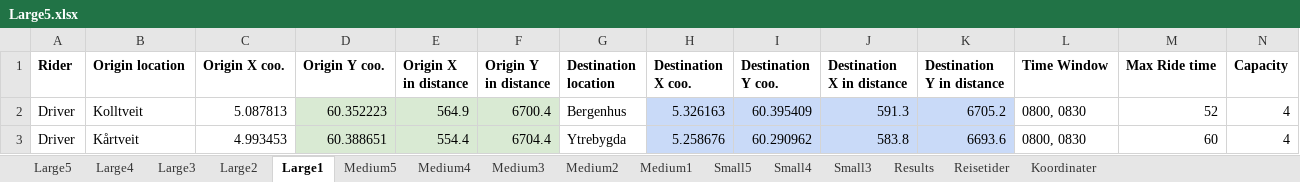
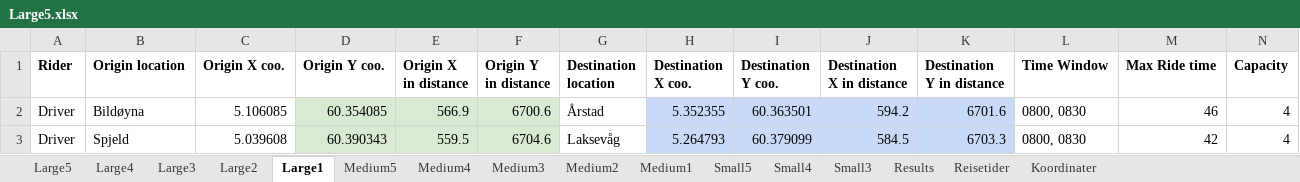
Before and after one commit to tonyyang1998/samkjoring2022, an Excel workbook: Large Instances/Large5.xlsx, sheet Large1, drawn as a sheet; only a part is shown; values as stored, in another font and other column widths than the file's, no borders; the diff covers the shown part only; the diff names each change by its address in the sheet, - before the commit and + after, or states it on an @@ line.

```diff
--- a/Large Instances/Large5.xlsx (sheet Large1)
+++ b/Large Instances/Large5.xlsx (sheet Large1)
-B2 (Origin location): Kolltveit
+B2 (Origin location): Bildøyna
-C2 (Origin X coo.): 5.087813
+C2 (Origin X coo.): 5.106085
-D2 (Origin Y coo.): 60.352223
+D2 (Origin Y coo.): 60.354085
-E2 (Origin X in distance): 564.9
+E2 (Origin X in distance): 566.9
-F2 (Origin Y in distance): 6700.4
+F2 (Origin Y in distance): 6700.6
-G2 (Destination location): Bergenhus
+G2 (Destination location): Årstad
-H2 (Destination X coo.): 5.326163
+H2 (Destination X coo.): 5.352355
-I2 (Destination Y coo.): 60.395409
+I2 (Destination Y coo.): 60.363501
-J2 (Destination X in distance): 591.3
+J2 (Destination X in distance): 594.2
-K2 (Destination Y in distance): 6705.2
+K2 (Destination Y in distance): 6701.6
-M2 (Max Ride time): 52
+M2 (Max Ride time): 46
-B3 (Origin location): Kårtveit
+B3 (Origin location): Spjeld
-C3 (Origin X coo.): 4.993453
+C3 (Origin X coo.): 5.039608
-D3 (Origin Y coo.): 60.388651
+D3 (Origin Y coo.): 60.390343
-E3 (Origin X in distance): 554.4
+E3 (Origin X in distance): 559.5
-F3 (Origin Y in distance): 6704.4
+F3 (Origin Y in distance): 6704.6
-G3 (Destination location): Ytrebygda
+G3 (Destination location): Laksevåg
-H3 (Destination X coo.): 5.258676
+H3 (Destination X coo.): 5.264793
-I3 (Destination Y coo.): 60.290962
+I3 (Destination Y coo.): 60.379099
-J3 (Destination X in distance): 583.8
+J3 (Destination X in distance): 584.5
-K3 (Destination Y in distance): 6693.6
+K3 (Destination Y in distance): 6703.3
-M3 (Max Ride time): 60
+M3 (Max Ride time): 42
```
Also changed, not shown: 7 added rows, 7 removed rows, 1 moved row, 259 edited cells and cell formats elsewhere in this sheet, sheet Large5, sheet Large4, sheet Large2, sheet Large3, sheet Medium5, sheet Medium3, 6 more sheets, formulas that keep their value, Large Instances/Large1.xlsx, Large Instances/Large2.xlsx, 7 other files.
